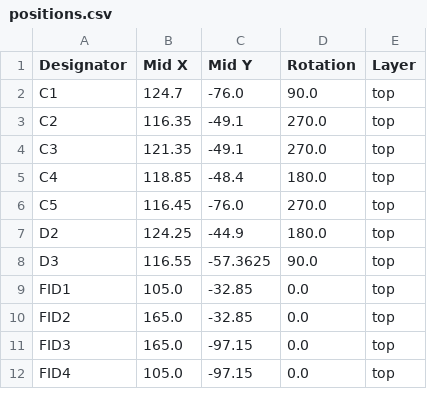
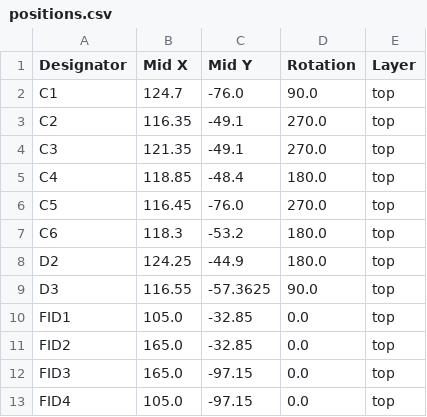
Before and after one commit to revk/ESP32-LED, a CSV file: PCB/LED2/production/positions.csv, drawn as a sheet; only a part is shown; the diff names each change by its address in the sheet, - before the commit and + after, or states it on an @@ line.

```diff
--- a/PCB/LED2/production/positions.csv
+++ b/PCB/LED2/production/positions.csv
+row 7: C6 | 118.3 | -53.2 | 180.0 | top
```
Also changed, not shown: PCB/LED2/production/bom.csv, 5 other files.
